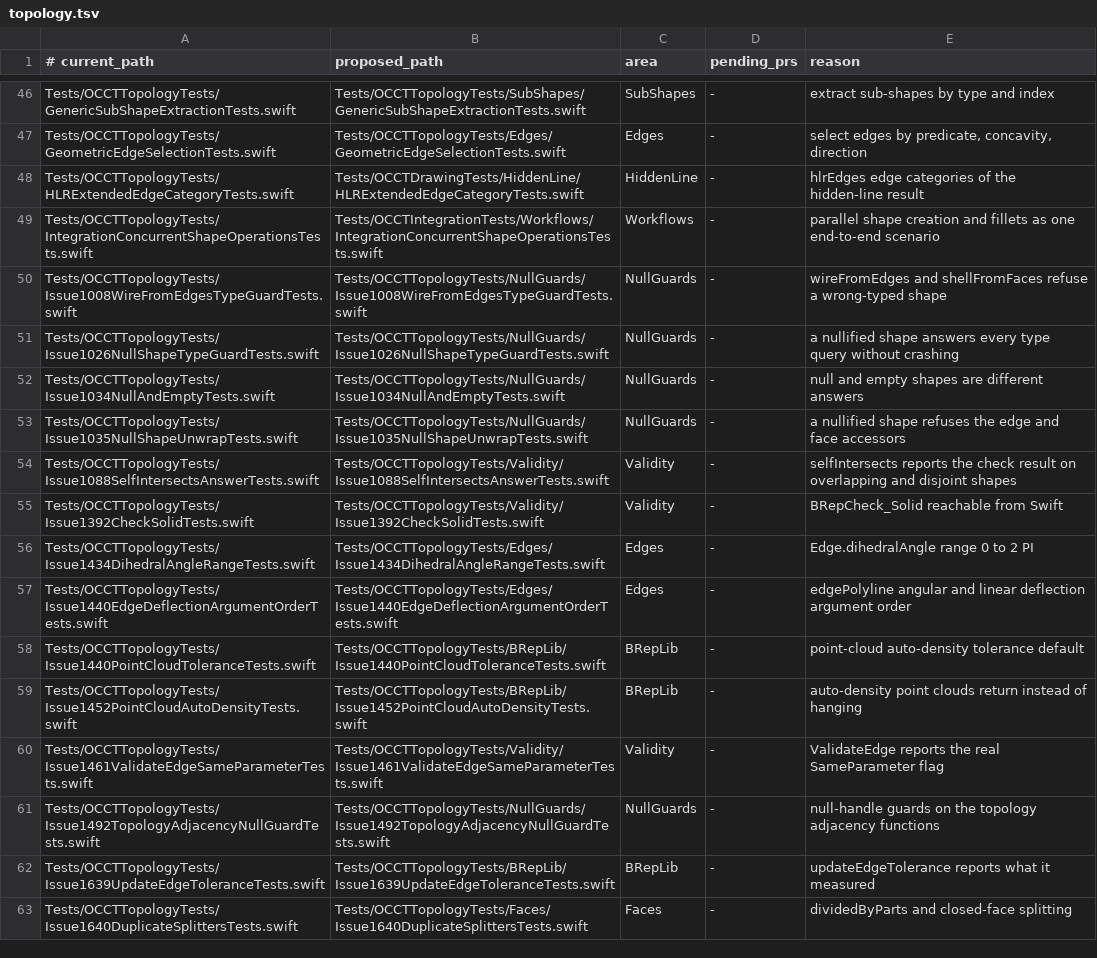
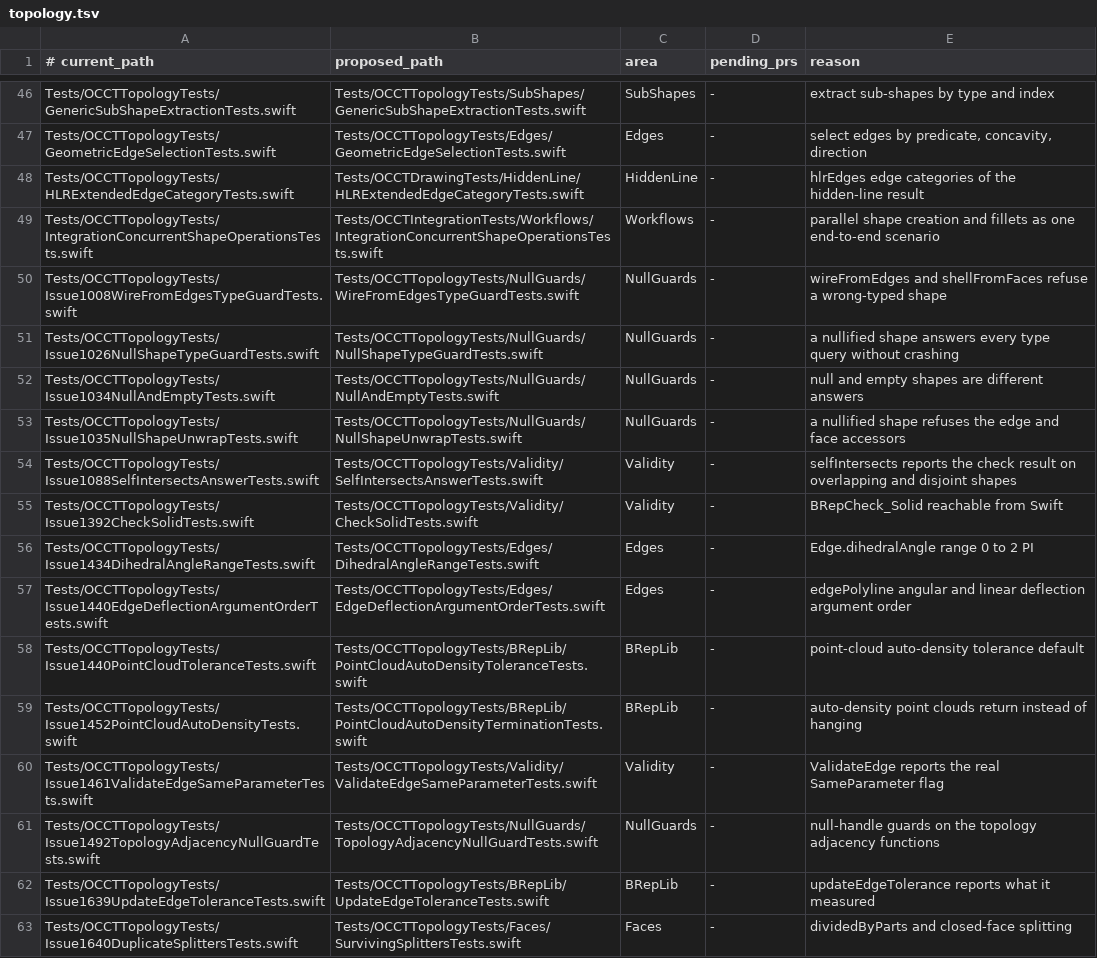
Before and after one commit to SecondMouseAU/OCCTSwift, a TSV file: Scripts/test-areas/topology.tsv, drawn as a sheet; only a part is shown, gaps mark what is left out; the diff covers the shown part only.

```diff
--- a/Scripts/test-areas/topology.tsv
+++ b/Scripts/test-areas/topology.tsv
@@ -49,15 +49,15 @@ Tests/OCCTTopologyTests/HLRExtendedEdgeCategoryTests.swift	Tests/OCCTDrawingTest
 Tests/OCCTTopologyTests/IntegrationConcurrentShapeOperationsTests.swift	Tests/OCCTIntegrationTests/Workflows/IntegrationConcurrentShapeOperationsTests.swift	Workflows	-	parallel shape creation and fillets as one end-to-end scenario
-Tests/OCCTTopologyTests/Issue1008WireFromEdgesTypeGuardTests.swift	Tests/OCCTTopologyTests/NullGuards/Issue1008WireFromEdgesTypeGuardTests.swift	NullGuards	-	wireFromEdges and shellFromFaces refuse a wrong-typed shape
-Tests/OCCTTopologyTests/Issue1026NullShapeTypeGuardTests.swift	Tests/OCCTTopologyTests/NullGuards/Issue1026NullShapeTypeGuardTests.swift	NullGuards	-	a nullified shape answers every type query without crashing
-Tests/OCCTTopologyTests/Issue1034NullAndEmptyTests.swift	Tests/OCCTTopologyTests/NullGuards/Issue1034NullAndEmptyTests.swift	NullGuards	-	null and empty shapes are different answers
-Tests/OCCTTopologyTests/Issue1035NullShapeUnwrapTests.swift	Tests/OCCTTopologyTests/NullGuards/Issue1035NullShapeUnwrapTests.swift	NullGuards	-	a nullified shape refuses the edge and face accessors
-Tests/OCCTTopologyTests/Issue1088SelfIntersectsAnswerTests.swift	Tests/OCCTTopologyTests/Validity/Issue1088SelfIntersectsAnswerTests.swift	Validity	-	selfIntersects reports the check result on overlapping and disjoint shapes
-Tests/OCCTTopologyTests/Issue1392CheckSolidTests.swift	Tests/OCCTTopologyTests/Validity/Issue1392CheckSolidTests.swift	Validity	-	BRepCheck_Solid reachable from Swift
-Tests/OCCTTopologyTests/Issue1434DihedralAngleRangeTests.swift	Tests/OCCTTopologyTests/Edges/Issue1434DihedralAngleRangeTests.swift	Edges	-	Edge.dihedralAngle range 0 to 2 PI
-Tests/OCCTTopologyTests/Issue1440EdgeDeflectionArgumentOrderTests.swift	Tests/OCCTTopologyTests/Edges/Issue1440EdgeDeflectionArgumentOrderTests.swift	Edges	-	edgePolyline angular and linear deflection argument order
-Tests/OCCTTopologyTests/Issue1440PointCloudToleranceTests.swift	Tests/OCCTTopologyTests/BRepLib/Issue1440PointCloudToleranceTests.swift	BRepLib	-	point-cloud auto-density tolerance default
-Tests/OCCTTopologyTests/Issue1452PointCloudAutoDensityTests.swift	Tests/OCCTTopologyTests/BRepLib/Issue1452PointCloudAutoDensityTests.swift	BRepLib	-	auto-density point clouds return instead of hanging
-Tests/OCCTTopologyTests/Issue1461ValidateEdgeSameParameterTests.swift	Tests/OCCTTopologyTests/Validity/Issue1461ValidateEdgeSameParameterTests.swift	Validity	-	ValidateEdge reports the real SameParameter flag
-Tests/OCCTTopologyTests/Issue1492TopologyAdjacencyNullGuardTests.swift	Tests/OCCTTopologyTests/NullGuards/Issue1492TopologyAdjacencyNullGuardTests.swift	NullGuards	-	null-handle guards on the topology adjacency functions
-Tests/OCCTTopologyTests/Issue1639UpdateEdgeToleranceTests.swift	Tests/OCCTTopologyTests/BRepLib/Issue1639UpdateEdgeToleranceTests.swift	BRepLib	-	updateEdgeTolerance reports what it measured
-Tests/OCCTTopologyTests/Issue1640DuplicateSplittersTests.swift	Tests/OCCTTopologyTests/Faces/Issue1640DuplicateSplittersTests.swift	Faces	-	dividedByParts and closed-face splitting
+Tests/OCCTTopologyTests/Issue1008WireFromEdgesTypeGuardTests.swift	Tests/OCCTTopologyTests/NullGuards/WireFromEdgesTypeGuardTests.swift	NullGuards	-	wireFromEdges and shellFromFaces refuse a wrong-typed shape
+Tests/OCCTTopologyTests/Issue1026NullShapeTypeGuardTests.swift	Tests/OCCTTopologyTests/NullGuards/NullShapeTypeGuardTests.swift	NullGuards	-	a nullified shape answers every type query without crashing
+Tests/OCCTTopologyTests/Issue1034NullAndEmptyTests.swift	Tests/OCCTTopologyTests/NullGuards/NullAndEmptyTests.swift	NullGuards	-	null and empty shapes are different answers
+Tests/OCCTTopologyTests/Issue1035NullShapeUnwrapTests.swift	Tests/OCCTTopologyTests/NullGuards/NullShapeUnwrapTests.swift	NullGuards	-	a nullified shape refuses the edge and face accessors
+Tests/OCCTTopologyTests/Issue1088SelfIntersectsAnswerTests.swift	Tests/OCCTTopologyTests/Validity/SelfIntersectsAnswerTests.swift	Validity	-	selfIntersects reports the check result on overlapping and disjoint shapes
+Tests/OCCTTopologyTests/Issue1392CheckSolidTests.swift	Tests/OCCTTopologyTests/Validity/CheckSolidTests.swift	Validity	-	BRepCheck_Solid reachable from Swift
+Tests/OCCTTopologyTests/Issue1434DihedralAngleRangeTests.swift	Tests/OCCTTopologyTests/Edges/DihedralAngleRangeTests.swift	Edges	-	Edge.dihedralAngle range 0 to 2 PI
+Tests/OCCTTopologyTests/Issue1440EdgeDeflectionArgumentOrderTests.swift	Tests/OCCTTopologyTests/Edges/EdgeDeflectionArgumentOrderTests.swift	Edges	-	edgePolyline angular and linear deflection argument order
+Tests/OCCTTopologyTests/Issue1440PointCloudToleranceTests.swift	Tests/OCCTTopologyTests/BRepLib/PointCloudAutoDensityToleranceTests.swift	BRepLib	-	point-cloud auto-density tolerance default
+Tests/OCCTTopologyTests/Issue1452PointCloudAutoDensityTests.swift	Tests/OCCTTopologyTests/BRepLib/PointCloudAutoDensityTerminationTests.swift	BRepLib	-	auto-density point clouds return instead of hanging
+Tests/OCCTTopologyTests/Issue1461ValidateEdgeSameParameterTests.swift	Tests/OCCTTopologyTests/Validity/ValidateEdgeSameParameterTests.swift	Validity	-	ValidateEdge reports the real SameParameter flag
+Tests/OCCTTopologyTests/Issue1492TopologyAdjacencyNullGuardTests.swift	Tests/OCCTTopologyTests/NullGuards/TopologyAdjacencyNullGuardTests.swift	NullGuards	-	null-handle guards on the topology adjacency functions
+Tests/OCCTTopologyTests/Issue1639UpdateEdgeToleranceTests.swift	Tests/OCCTTopologyTests/BRepLib/UpdateEdgeToleranceTests.swift	BRepLib	-	updateEdgeTolerance reports what it measured
+Tests/OCCTTopologyTests/Issue1640DuplicateSplittersTests.swift	Tests/OCCTTopologyTests/Faces/SurvivingSplittersTests.swift	Faces	-	dividedByParts and closed-face splitting
```
Also changed, not shown: 27 edited cells elsewhere in this file, 59 other files.
